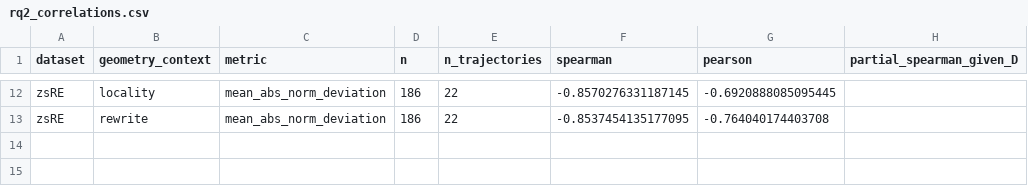
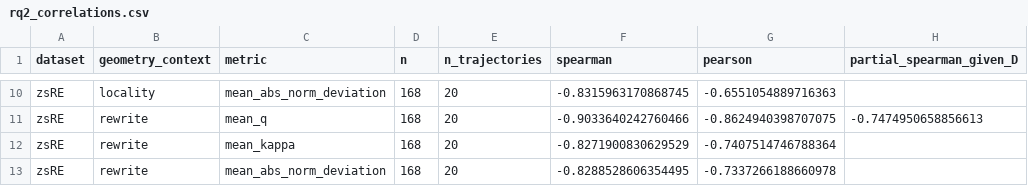
Before and after one commit to Hostoday/NormGrowth, a CSV file: data/expected/rq2_correlations.csv, drawn as a sheet; only a part is shown, gaps mark what is left out; addresses are those after the commit; the diff covers the shown part only; the diff names each change by its address in the sheet, - before the commit and + after, or states it on an @@ line.

```diff
--- a/data/expected/rq2_correlations.csv
+++ b/data/expected/rq2_correlations.csv
-D10 (n): 186
+D10 (n): 168
-E10 (n_trajectories): 22
+E10 (n_trajectories): 20
-F10 (spearman): -0.8570276331187145
+F10 (spearman): -0.8315963170868745
-G10 (pearson): -0.6920888085095445
+G10 (pearson): -0.6551054889716363
+row 11: zsRE | rewrite | mean_q | 168 | 20 | -0.9033640242760466 | -0.8624940398707075 | -0.7474950658856613
+row 12: zsRE | rewrite | mean_kappa | 168 | 20 | -0.8271900830629529 | -0.7407514746788364
-D13 (n): 186
+D13 (n): 168
-E13 (n_trajectories): 22
+E13 (n_trajectories): 20
-F13 (spearman): -0.8537454135177095
+F13 (spearman): -0.8288528606354495
-G13 (pearson): -0.764040174403708
+G13 (pearson): -0.7337266188660978
```
Also changed, not shown: 2 added rows, 4 removed rows and 26 edited cells elsewhere in this file, data/expected/rq1_condition_summary_40.csv, data/expected/rq3_same_norm_overall_means.csv, 46 other files.
